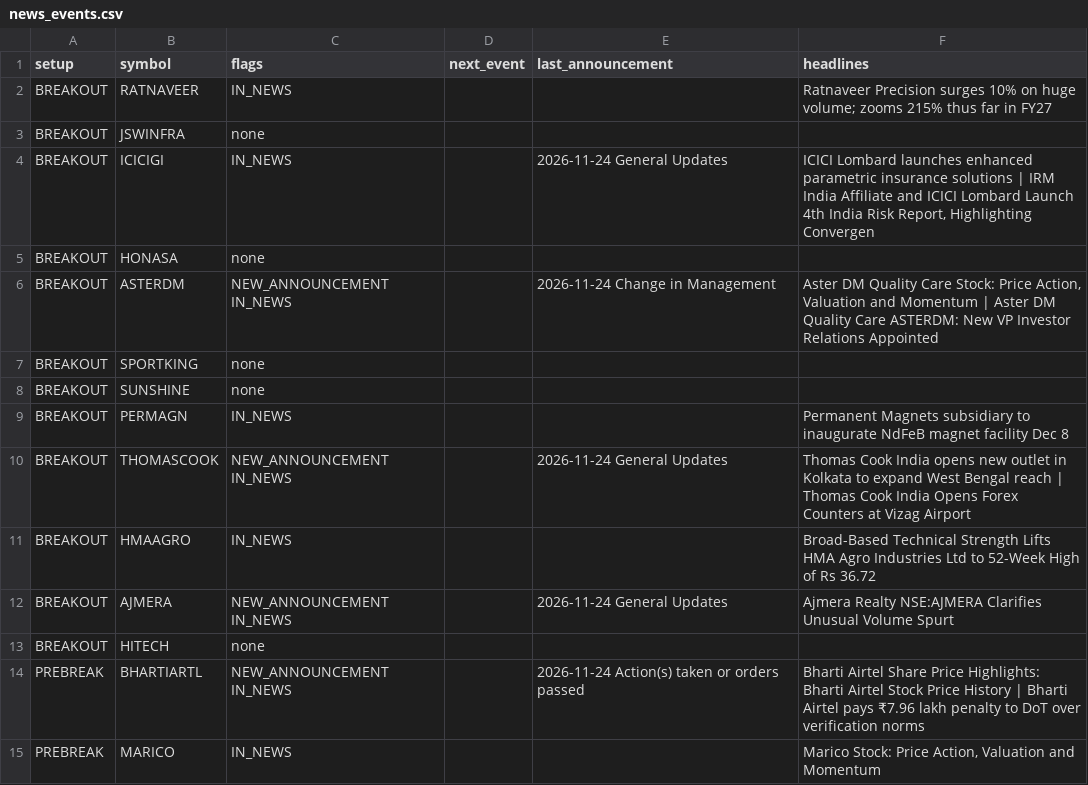
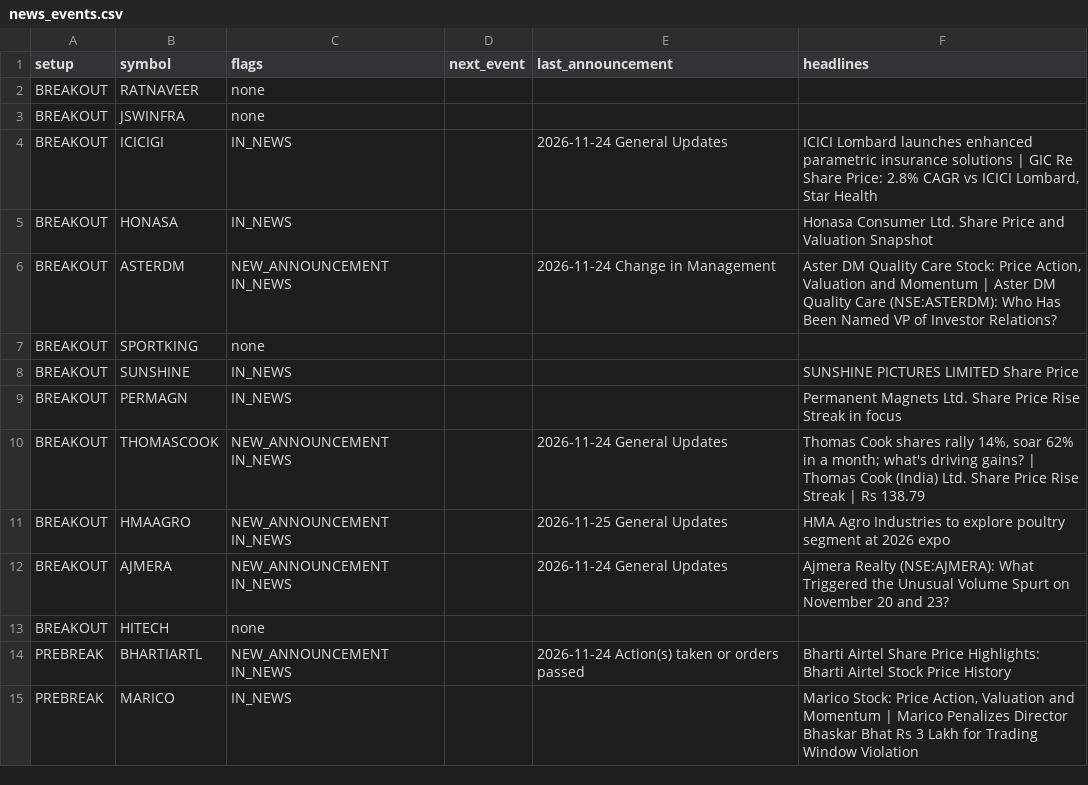
Before and after one commit to sufiyan9512-hue/swing-desk, a CSV file: docs/news_events.csv, drawn as a sheet; only a part is shown; the diff covers the shown part only; the diff names each change by its address in the sheet, - before the commit and + after, or states it on an @@ line.

```diff
--- a/docs/news_events.csv
+++ b/docs/news_events.csv
-C2 (flags): IN_NEWS
+C2 (flags): none
-F2 (headlines): Ratnaveer Precision surges 10% on huge volume; zooms 215% thus far in FY27
+F2 (headlines): (empty)
-F4 (headlines): …solutions | IRM India Affiliate and ICICI Lombard Launch 4th India Risk Report, Highlighting Convergen
+F4 (headlines): …solutions | GIC Re Share Price: 2.8% CAGR vs ICICI Lombard, Star Health
-C5 (flags): none
+C5 (flags): IN_NEWS
-F5 (headlines): (empty)
+F5 (headlines): Honasa Consumer Ltd. Share Price and Valuation Snapshot
-F6 (headlines): …Quality Care ASTERDM: New VP Investor Relations Appointed
+F6 (headlines): …Quality Care (NSE:ASTERDM): Who Has Been Named VP of Investor Relations?
-C8 (flags): none
+C8 (flags): IN_NEWS
-F8 (headlines): (empty)
+F8 (headlines): SUNSHINE PICTURES LIMITED Share Price
-F9 (headlines): Permanent Magnets subsidiary to inaugurate NdFeB magnet facility Dec 8
+F9 (headlines): Permanent Magnets Ltd. Share Price Rise Streak in focus
-F10 (headlines): Thomas Cook India opens new outlet in Kolkata to expand West Bengal reach | Thomas Cook India Opens Forex Counters at Vizag Airport
+F10 (headlines): Thomas Cook shares rally 14%, soar 62% in a month; what's driving gains? | Thomas Cook (India) Ltd. Share Price Rise Streak | Rs 138.79
-C11 (flags): IN_NEWS
+C11 (flags): NEW_ANNOUNCEMENT IN_NEWS
-E11 (last_announcement): (empty)
+E11 (last_announcement): 2026-11-25 General Updates
-F11 (headlines): Broad-Based Technical Strength Lifts HMA Agro Industries Ltd to 52-Week High of Rs 36.72
+F11 (headlines): HMA Agro Industries to explore poultry segment at 2026 expo
-F12 (headlines): Ajmera Realty NSE:AJMERA Clarifies Unusual Volume Spurt
+F12 (headlines): Ajmera Realty (NSE:AJMERA): What Triggered the Unusual Volume Spurt on November 20 and 23?
-F14 (headlines): …Price History | Bharti Airtel pays ₹7.96 lakh penalty to DoT over verification norms
+F14 (headlines): …Price History
-F15 (headlines): …and Momentum
+F15 (headlines): …and Momentum | Marico Penalizes Director Bhaskar Bhat Rs 3 Lakh for Trading Window Violation
```
Also changed, not shown: 47 edited cells elsewhere in this file, out/news_events.csv, 6 other files.
